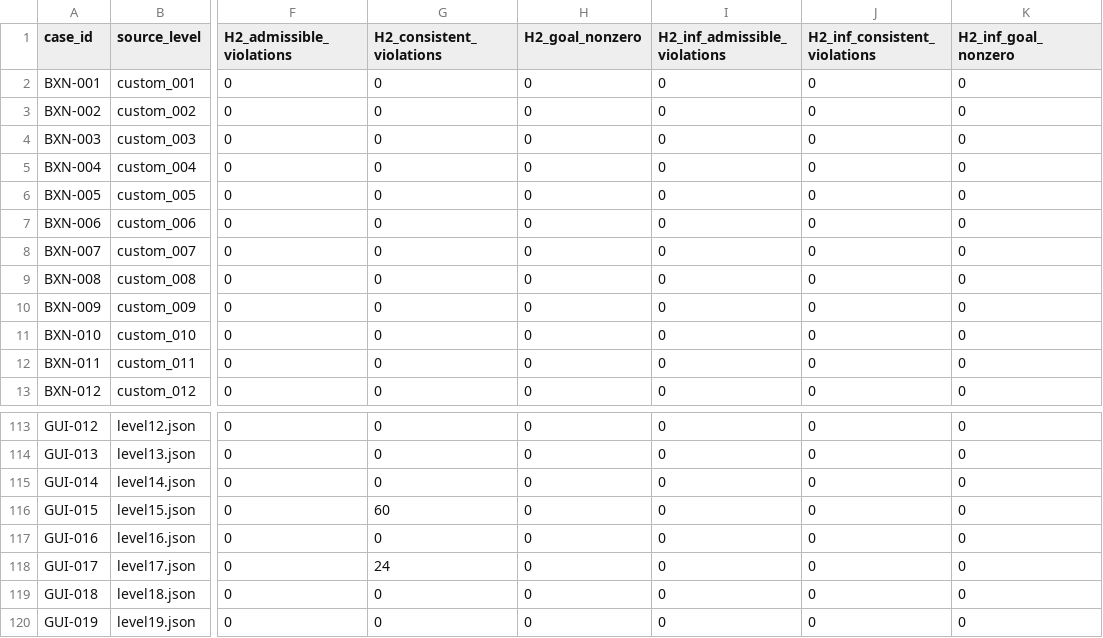
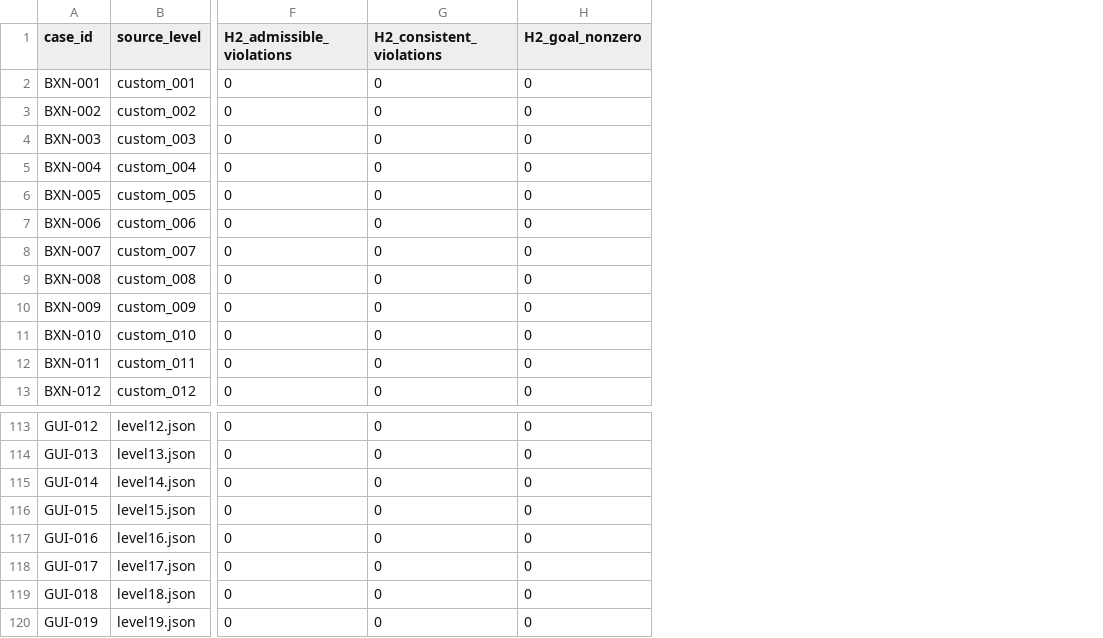
Before and after one commit to PlboiCarti/Bloxorz_Solver, a CSV file: experiments/heuristic_check.csv, drawn as a sheet; only a part is shown, gaps mark what is left out; the diff names each change by its address in the sheet, - before the commit and + after, or states it on an @@ line.

```diff
--- a/experiments/heuristic_check.csv
+++ b/experiments/heuristic_check.csv
-column I (H2_inf_admissible_violations), rows 2-13: all 0; rows 113-120: all 0
-column J (H2_inf_consistent_violations), rows 2-13: all 0; rows 113-120: all 0
-column K (H2_inf_goal_nonzero), rows 2-13: all 0; rows 113-120: all 0
-G116 (H2_consistent_violations): 60
+G116 (H2_consistent_violations): 0
-G118 (H2_consistent_violations): 24
+G118 (H2_consistent_violations): 0
```
Also changed, not shown: experiments/results.csv, 24 other files.
